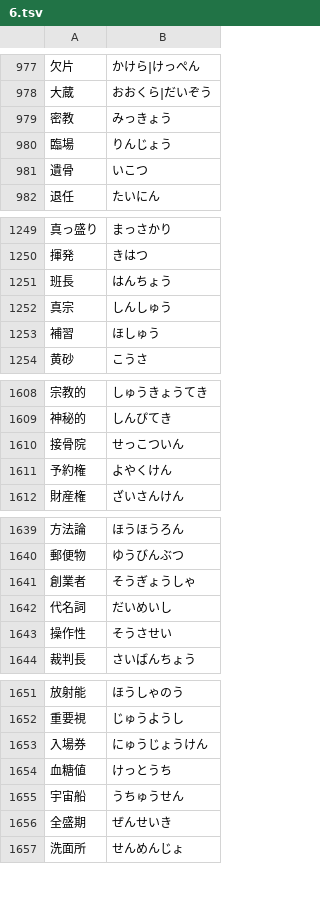
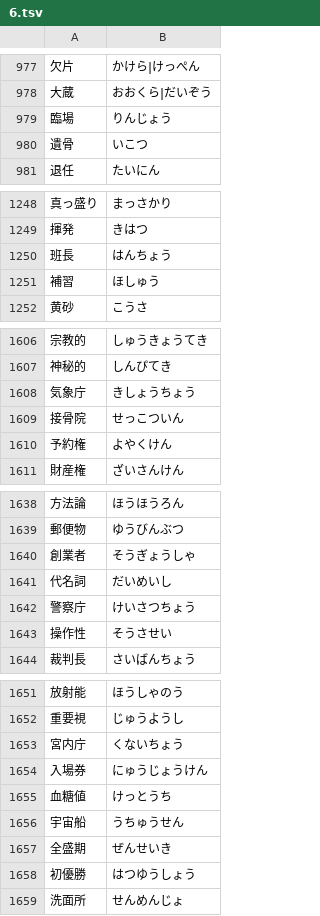
Before and after one commit to marmooo/type-yomi, a TSV file: docs/data/6.tsv, drawn as a sheet; only a part is shown, gaps mark what is left out; the diff covers the shown part only.

```diff
--- a/docs/data/6.tsv
+++ b/docs/data/6.tsv
@@ -978,3 +978,2 @@
 大蔵	おおくら|だいぞう
-密教	みっきょう
 臨場	りんじょう
@@ -1251,3 +1250,2 @@
 班長	はんちょう
-真宗	しんしゅう
 補習	ほしゅう
@@ -1609,2 +1607,3 @@
 神秘的	しんぴてき
+気象庁	きしょうちょう
 接骨院	せっこついん
@@ -1642,2 +1641,3 @@
 代名詞	だいめいし
+警察庁	けいさつちょう
 操作性	そうさせい
@@ -1652,2 +1652,3 @@
 重要視	じゅうようし
+宮内庁	くないちょう
 入場券	にゅうじょうけん
@@ -1656,2 +1657,3 @@
 全盛期	ぜんせいき
+初優勝	はつゆうしょう
 洗面所	せんめんじょ
```
Also changed, not shown: 5 added rows elsewhere in this file, docs/data/4.tsv, docs/data/5.tsv, 17 other files.
